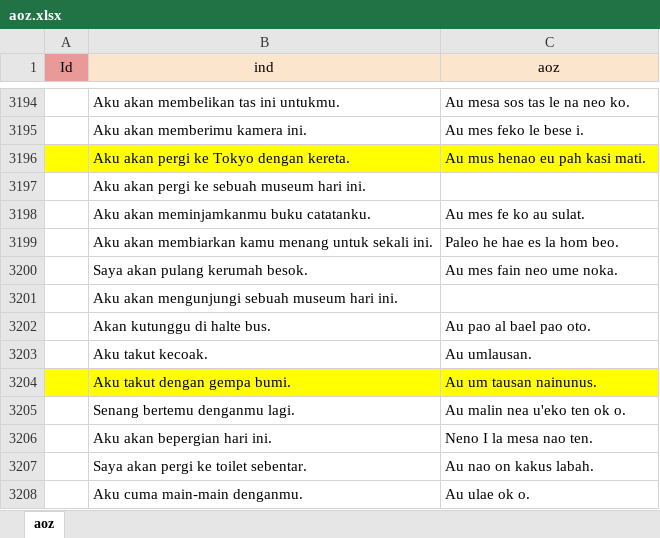
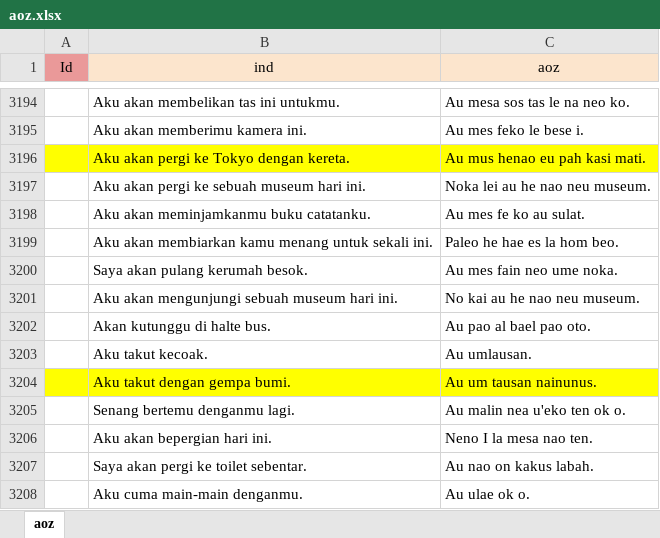
Before and after one commit to joanitolopo/bhinneka-korpus, an Excel workbook: uab-meto/aoz.xlsx, sheet aoz, drawn as a sheet; only a part is shown, gaps mark what is left out; values as stored, in another font and other column widths than the file's, no borders; the diff covers the shown part only; the diff names each change by its address in the sheet, - before the commit and + after, or states it on an @@ line.

```diff
--- a/uab-meto/aoz.xlsx (sheet aoz)
+++ b/uab-meto/aoz.xlsx (sheet aoz)
-C3197 (aoz): (empty)
+C3197 (aoz): Noka lei au he nao neu museum.
-C3201 (aoz): (empty)
+C3201 (aoz): No kai au he nao neu museum.
```
Also changed, not shown: 19 edited cells and cell formats elsewhere in this sheet, parallel.xlsx.
